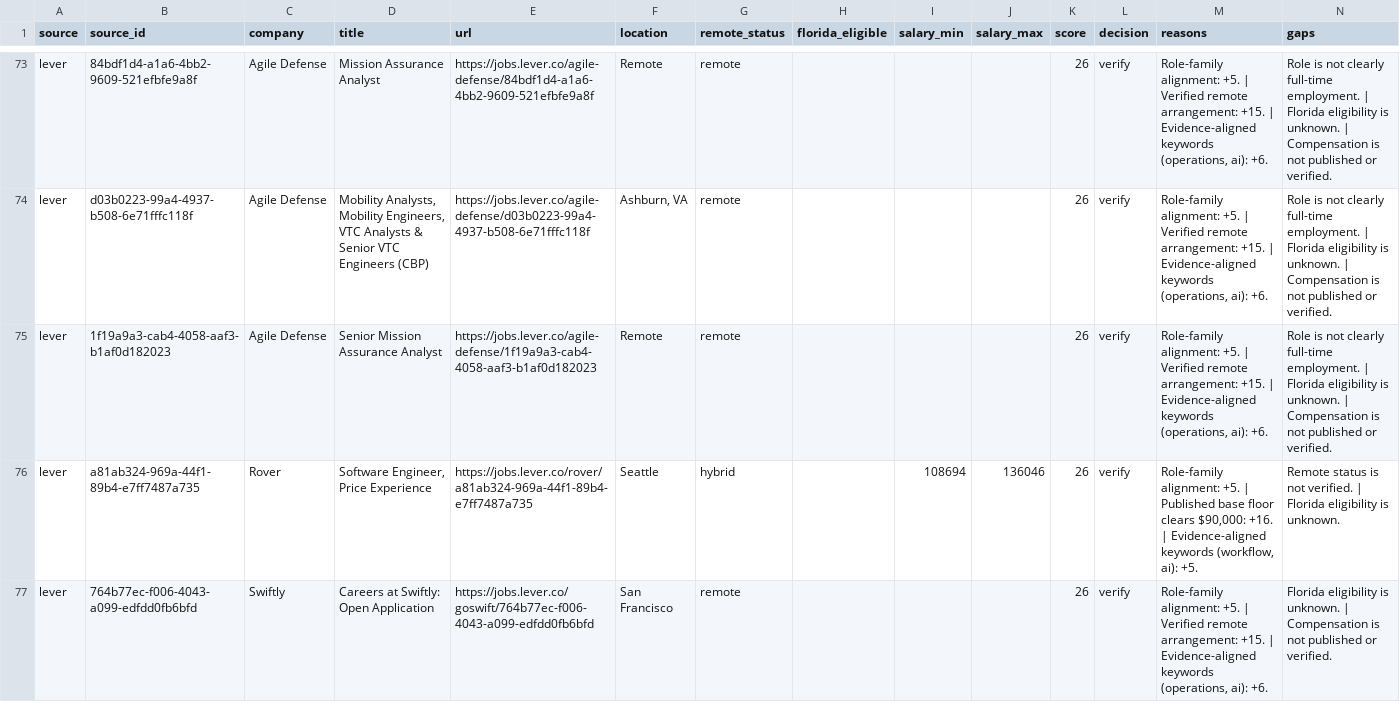
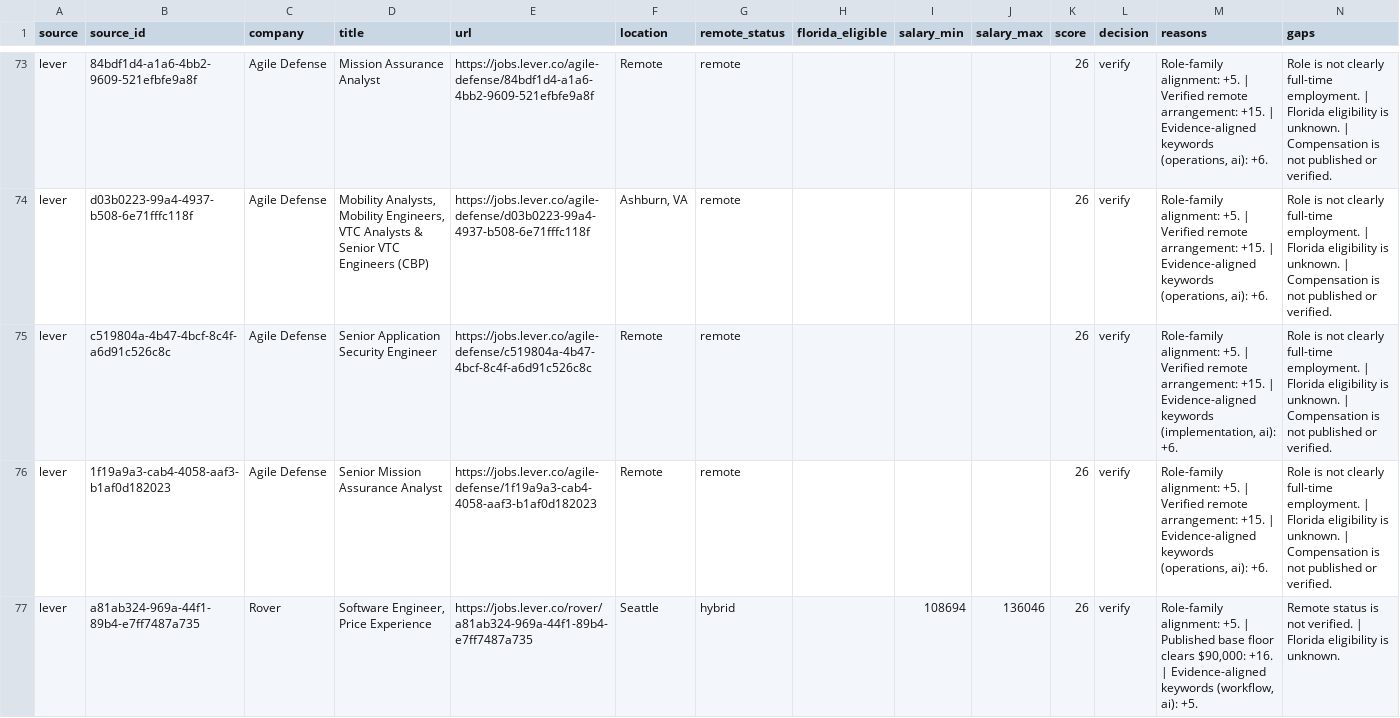
Before and after one commit to AudioJones-Dev/career-os, a CSV file: latest/ranked-opportunities.csv, drawn as a sheet; only a part is shown, gaps mark what is left out; the shorter side is filled out with more unchanged rows; the diff covers the shown part only.

```diff
--- a/latest/ranked-opportunities.csv
+++ b/latest/ranked-opportunities.csv
@@ -74,2 +74,3 @@ lever,84bdf1d4-a1a6-4bb2-9609-521efbfe9a8f,Agile Defense,Mission Assurance Analy
 lever,d03b0223-99a4-4937-b508-6e71fffc118f,Agile Defense,"Mobility Analysts, Mobility Engineers, VTC Analysts & Senior VTC Engineers (CBP)",https://jobs.lever.co/agile-defense/d03b0223-99a4-4937-b508-6e71fffc118f,"Ashburn, VA",remote,,,,26,verify,"Role-family alignment: +5. | Verified remote arrangement: +15. | Evidence-aligned keywords (operations, ai): +6.",Role is not clearly full-time employment. | Florida eligibility is unknown. | Compensation is not published or verified.
+lever,c519804a-4b47-4bcf-8c4f-a6d91c526c8c,Agile Defense,Senior Application Security Engineer,https://jobs.lever.co/agile-defense/c519804a-4b47-4bcf-8c4f-a6d91c526c8c,Remote,remote,,,,26,verify,"Role-family alignment: +5. | Verified remote arrangement: +15. | Evidence-aligned keywords (implementation, ai): +6.",Role is not clearly full-time employment. | Florida eligibility is unknown. | Compensation is not published or verified.
 lever,1f19a9a3-cab4-4058-aaf3-b1af0d182023,Agile Defense,Senior Mission Assurance Analyst,https://jobs.lever.co/agile-defense/1f19a9a3-cab4-4058-aaf3-b1af0d182023,Remote,remote,,,,26,verify,"Role-family alignment: +5. | Verified remote arrangement: +15. | Evidence-aligned keywords (operations, ai): +6.",Role is not clearly full-time employment. | Florida eligibility is unknown. | Compensation is not published or verified.
```
Also changed, not shown: 6 added rows, 5 removed rows and 1 edited cell elsewhere in this file, latest/verification-results.csv, 1 other file.
